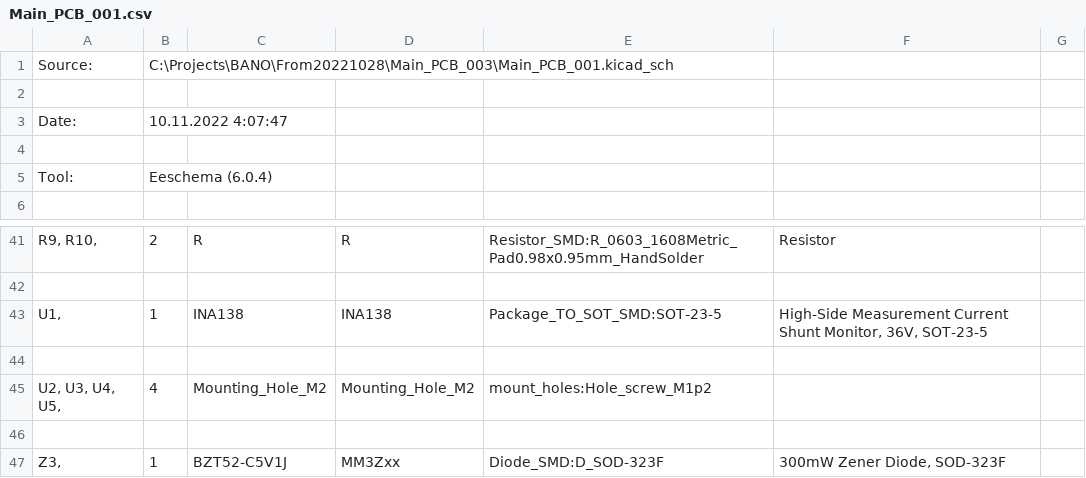
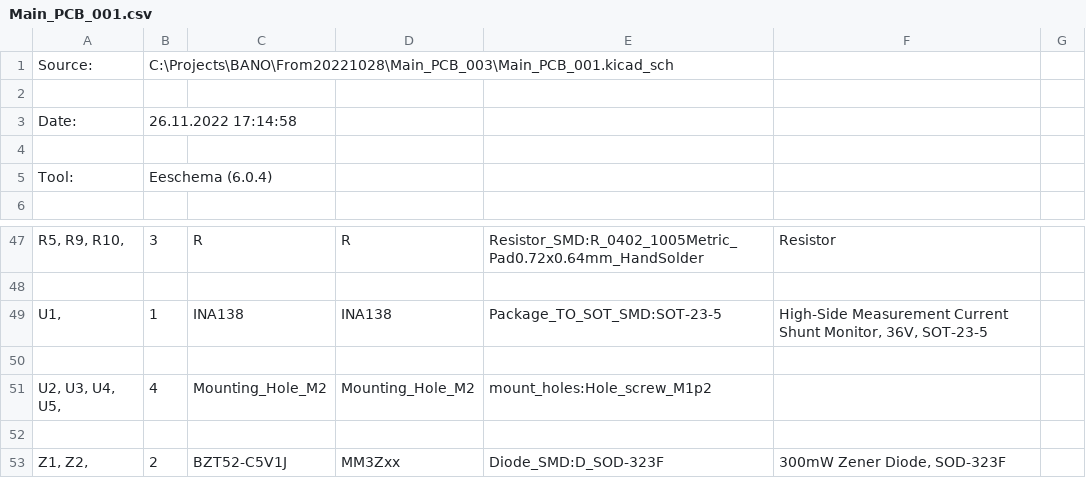
Before and after one commit to ZoAndr/BANO4, a CSV file: Main_PCB_003/Main_PCB_001.csv, drawn as a sheet; only a part is shown, gaps mark what is left out; the diff covers the shown part only.

```diff
--- a/Main_PCB_003/Main_PCB_001.csv
+++ b/Main_PCB_003/Main_PCB_001.csv
@@ -2,3 +2,3 @@
 
-"Date:","10.11.2022 4:07:47"
+"Date:","26.11.2022 17:14:58"
 
@@ -41,2 +47,2 @@
-"R9, R10, ","2","R","R","Resistor_SMD:R_0603_1608Metric_Pad0.98x0.95mm_HandSolder","Resistor",""
+"R5, R9, R10, ","3","R","R","Resistor_SMD:R_0402_1005Metric_Pad0.72x0.64mm_HandSolder","Resistor",""
 
@@ -46,2 +52,2 @@
 
-"Z3, ","1","BZT52-C5V1J","MM3Zxx","Diode_SMD:D_SOD-323F","300mW Zener Diode, SOD-323F",""
+"Z1, Z2, ","2","BZT52-C5V1J","MM3Zxx","Diode_SMD:D_SOD-323F","300mW Zener Diode, SOD-323F",""
```
Also changed, not shown: 17 added rows, 11 removed rows and 10 edited cells elsewhere in this file, 23 other files.
